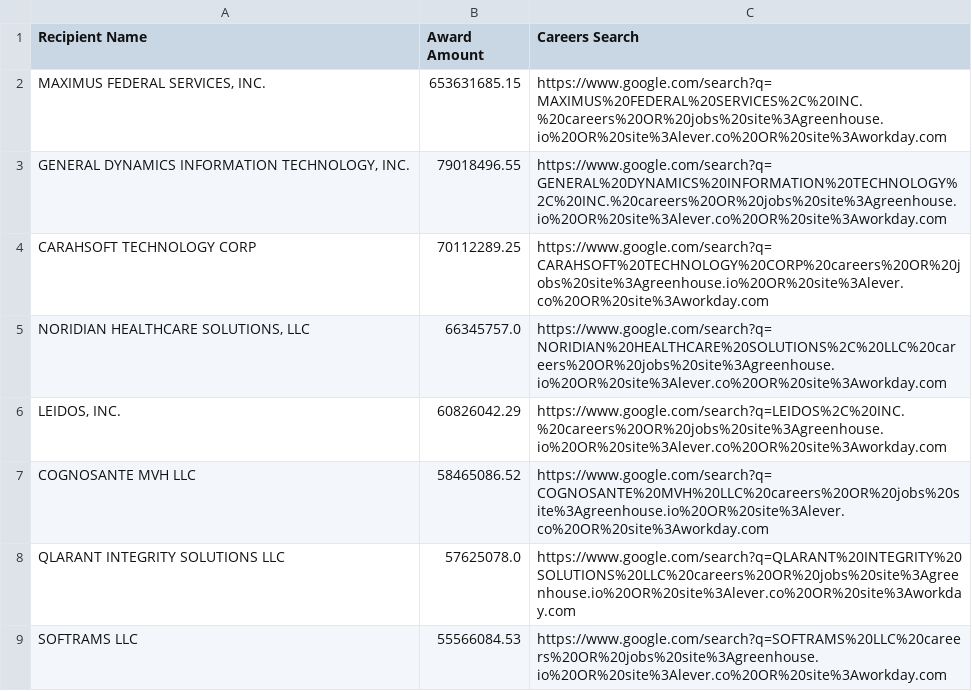
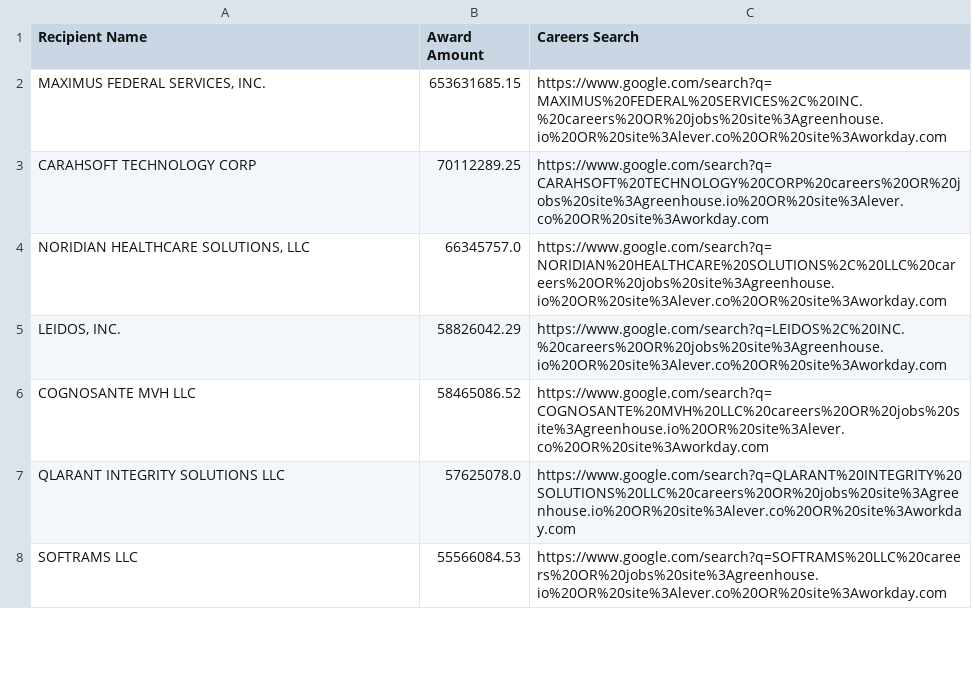
Before and after one commit to feldmangn/nih-awards-tracker, a CSV file: data/cms_top_recipients_last_90d_enriched.csv, drawn as a sheet; only a part is shown; the diff covers the shown part only.

```diff
--- a/data/cms_top_recipients_last_90d_enriched.csv
+++ b/data/cms_top_recipients_last_90d_enriched.csv
@@ -2,6 +2,5 @@ Recipient Name,Award Amount,Careers Search
 "MAXIMUS FEDERAL SERVICES, INC.",653631685.15,https://www.google.com/search?q=MAXIMUS%20FEDERAL%20SERVICES%2C%20INC.%20careers%20OR%20jobs%20site%3Agreenhouse.io%20OR%20site%3Alever.co%20OR%20site%3Aworkday.com
-"GENERAL DYNAMICS INFORMATION TECHNOLOGY, INC.",79018496.55,https://www.google.com/search?q=GENERAL%20DYNAMICS%20INFORMATION%20TECHNOLOGY%2C%20INC.%20careers%20OR%20jobs%20site%3Agreenhouse.io%20OR%20site%3Alever.co%20OR%20site%3Aworkday.com
 CARAHSOFT TECHNOLOGY CORP,70112289.25,https://www.google.com/search?q=CARAHSOFT%20TECHNOLOGY%20CORP%20careers%20OR%20jobs%20site%3Agreenhouse.io%20OR%20site%3Alever.co%20OR%20site%3Aworkday.com
 "NORIDIAN HEALTHCARE SOLUTIONS, LLC",66345757.0,https://www.google.com/search?q=NORIDIAN%20HEALTHCARE%20SOLUTIONS%2C%20LLC%20careers%20OR%20jobs%20site%3Agreenhouse.io%20OR%20site%3Alever.co%20OR%20site%3Aworkday.com
-"LEIDOS, INC.",60826042.29,https://www.google.com/search?q=LEIDOS%2C%20INC.%20careers%20OR%20jobs%20site%3Agreenhouse.io%20OR%20site%3Alever.co%20OR%20site%3Aworkday.com
+"LEIDOS, INC.",58826042.29,https://www.google.com/search?q=LEIDOS%2C%20INC.%20careers%20OR%20jobs%20site%3Agreenhouse.io%20OR%20site%3Alever.co%20OR%20site%3Aworkday.com
 COGNOSANTE MVH LLC,58465086.52,https://www.google.com/search?q=COGNOSANTE%20MVH%20LLC%20careers%20OR%20jobs%20site%3Agreenhouse.io%20OR%20site%3Alever.co%20OR%20site%3Aworkday.com
```
Also changed, not shown: 16 added rows, 19 removed rows, 20 moved rows and 2 edited cells elsewhere in this file, data/cms_awards_last_90d.csv, data/dod_awards_last_90d.csv, 22 other files.
